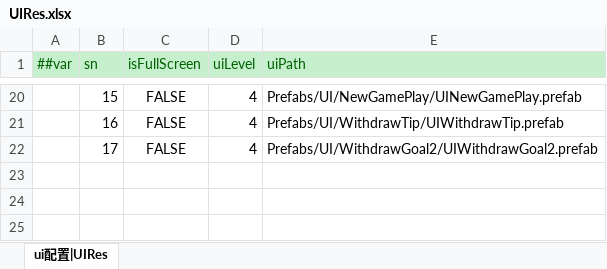
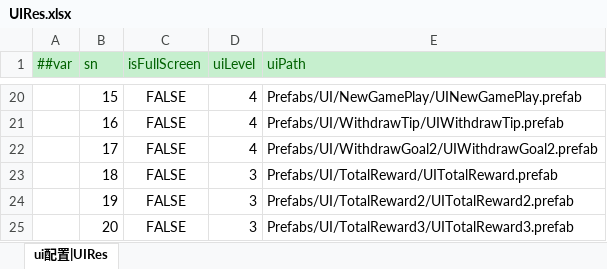
Before and after one commit to yuhuaichong1/AsWaterGameProj, an Excel workbook: DesignerConfigs/Datas/UIRes.xlsx, sheet ui配置|UIRes, drawn as a sheet; only a part is shown, gaps mark what is left out; values as stored, in another font and other column widths than the file's, no borders; the diff names each change by its address in the sheet, - before the commit and + after, or states it on an @@ line.

```diff
--- a/DesignerConfigs/Datas/UIRes.xlsx (sheet ui配置|UIRes)
+++ b/DesignerConfigs/Datas/UIRes.xlsx (sheet ui配置|UIRes)
+row 23:  | 18 | FALSE | 3 | Prefabs/UI/TotalReward/UITotalReward.prefab
+row 24:  | 19 | FALSE | 3 | Prefabs/UI/TotalReward2/UITotalReward2.prefab
+row 25:  | 20 | FALSE | 3 | Prefabs/UI/TotalReward3/UITotalReward3.prefab
```
Also changed, not shown: DesignerConfigs/Datas/Language.xlsx, 33 other files.
